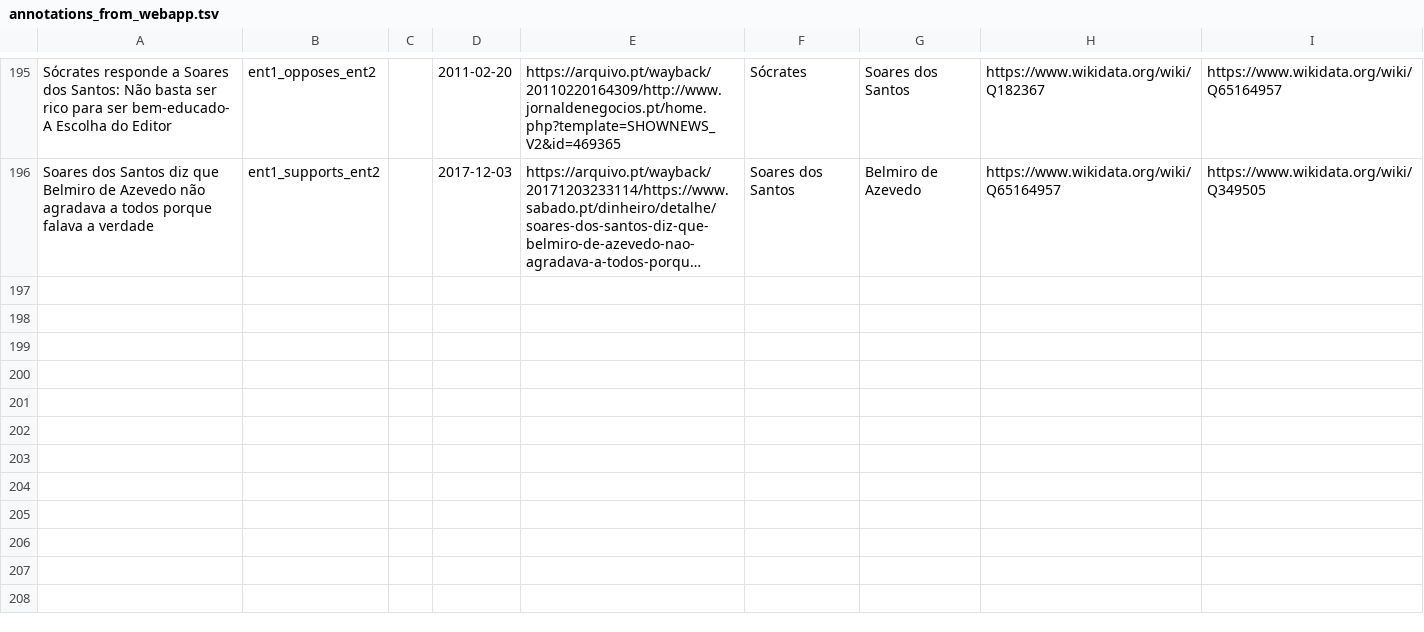
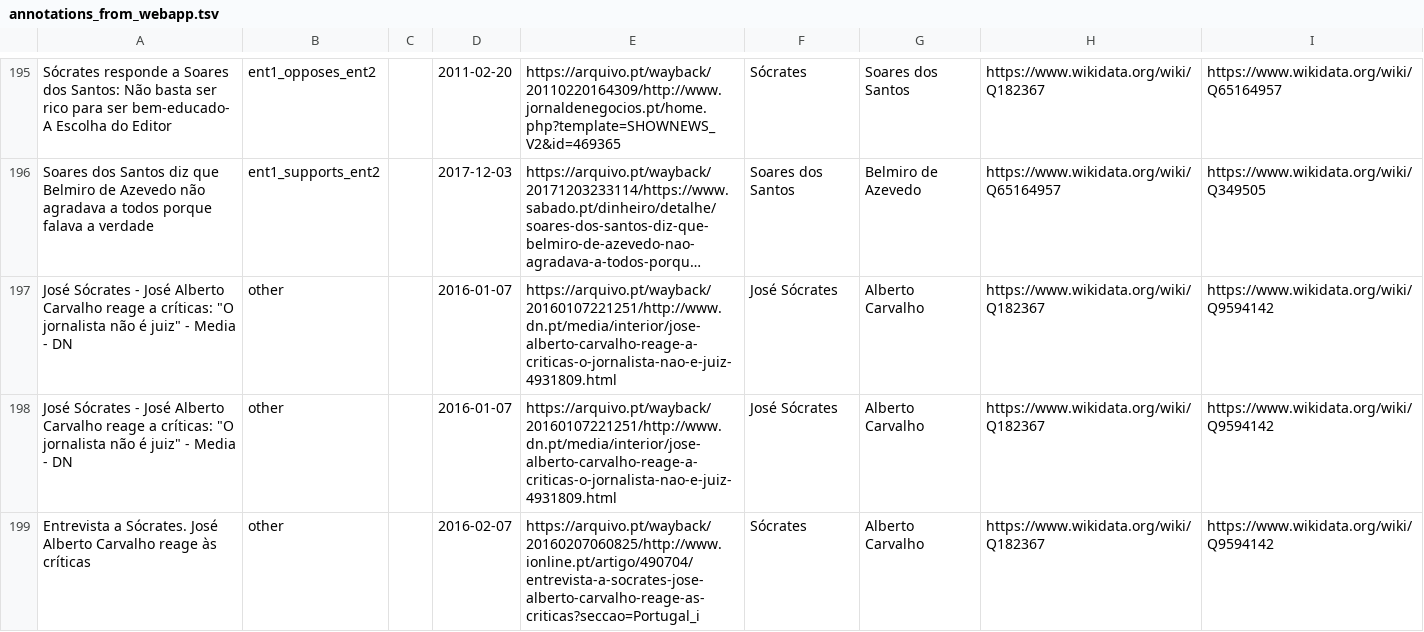
Before and after one commit to davidsbatista/politiquices, a TSV file: politiquices/nlp/api_annotations/annotations_from_webapp.tsv, drawn as a sheet; only a part is shown, gaps mark what is left out; long unchanged cells end in …; the diff names each change by its address in the sheet, - before the commit and + after, or states it on an @@ line.

Commit message:
annotations

```diff
--- a/politiquices/nlp/api_annotations/annotations_from_webapp.tsv
+++ b/politiquices/nlp/api_annotations/annotations_from_webapp.tsv
+row 197: José Sócrates - José Alberto Carvalho reage a críticas: "O jornalista não é juiz" - Media - DN | other |  | 2016-01-07 | https://arquivo.pt/wayback/20160107221251/http://www.dn.pt/media/interior/jose-alberto-carvalho-reage-a-criticas-o-jornalista-nao-e-juiz-4931809.html | José Sócrates | Alberto Carvalho | https://www.wikidata.org/wiki/Q182367 | https://www.wikidata.org/wiki/Q9594142
+row 198: José Sócrates - José Alberto Carvalho reage a críticas: "O jornalista não é juiz" - Media - DN | other |  | 2016-01-07 | https://arquivo.pt/wayback/20160107221251/http://www.dn.pt/media/interior/jose-alberto-carvalho-reage-a-criticas-o-jornalista-nao-e-juiz-4931809.html | José Sócrates | Alberto Carvalho | https://www.wikidata.org/wiki/Q182367 | https://www.wikidata.org/wiki/Q9594142
+row 199: Entrevista a Sócrates. José Alberto Carvalho reage às críticas | other |  | 2016-02-07 | https://arquivo.pt/wayback/20160207060825/http://www.ionline.pt/artigo/490704/entrevista-a-socrates-jose-alberto-carvalho-reage-as-criticas?seccao=Portugal_i | Sócrates | Alberto Carvalho | https://www.wikidata.org/wiki/Q182367 | https://www.wikidata.org/wiki/Q9594142
```
